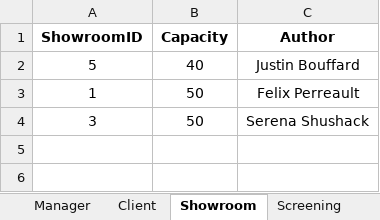
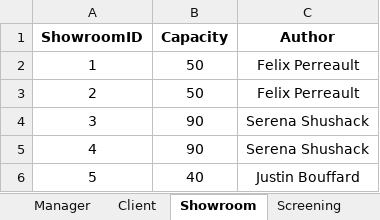
Before and after one commit to JustinBouffard/MovieTheaterManagementApp, an Excel workbook: sampleData.xlsx, sheet Showroom, drawn as a sheet; values as stored, in another font and other column widths than the file's, no borders; removed rows and columns are numbered as before the commit, all else as after; the diff names each change by its address in the sheet, - before the commit and + after, or states it on an @@ line.

Commit message:
Edited sample data

```diff
--- a/sampleData.xlsx (sheet Showroom)
+++ b/sampleData.xlsx (sheet Showroom)
@@ row 3 moved to row 2: 1 @@
+row 3: 2 | 50 | Felix Perreault
+row 4: 3 | 90 | Serena Shushack
+row 5: 4 | 90 | Serena Shushack
-row 4: 3 | 50 | Serena Shushack
```
Also changed, not shown: sheet Movie.
